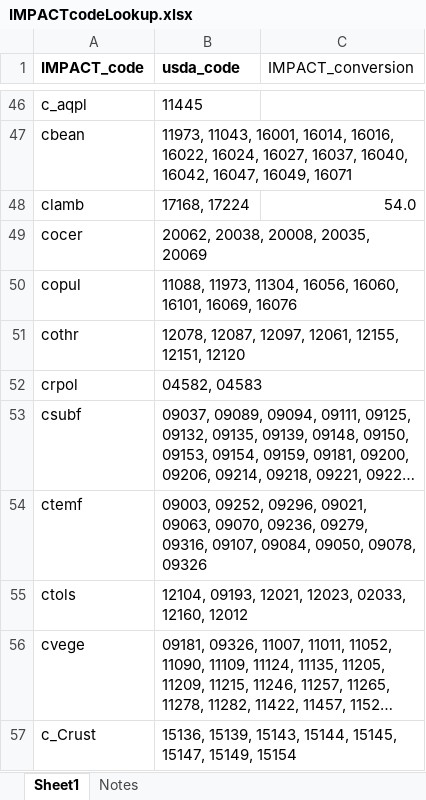
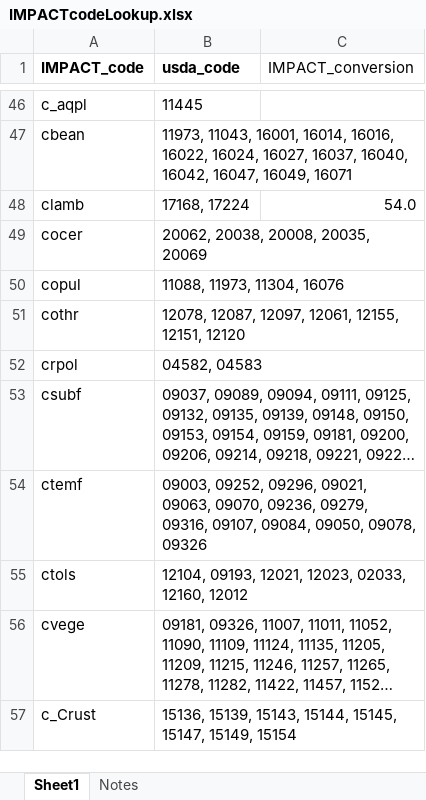
Before and after one commit to GeraldCNelson/nutmod, an Excel workbook: data-raw/NutrientData/nutrientDetails/IMPACTcodeLookup.xlsx, sheet Sheet1, drawn as a sheet; only a part is shown, gaps mark what is left out; long unchanged cells end in …; values as stored, in another font and other column widths than the file's, no borders; the diff names each change by its address in the sheet, - before the commit and + after, or states it on an @@ line.

```diff
--- a/data-raw/NutrientData/nutrientDetails/IMPACTcodeLookup.xlsx (sheet Sheet1)
+++ b/data-raw/NutrientData/nutrientDetails/IMPACTcodeLookup.xlsx (sheet Sheet1)
-B50 (usda_code): 11088, 11973, 11304, 16056, 16060, 16101, 16069, 16076
+B50 (usda_code): 11088, 11973, 11304, 16076
```
Also changed, not shown: data-raw/NutrientData/NutrientCodeLookup.xlsx, data-raw/NutrientData/nutrientDetails/DRI_IOM_V8.xlsx, 16 other files.
